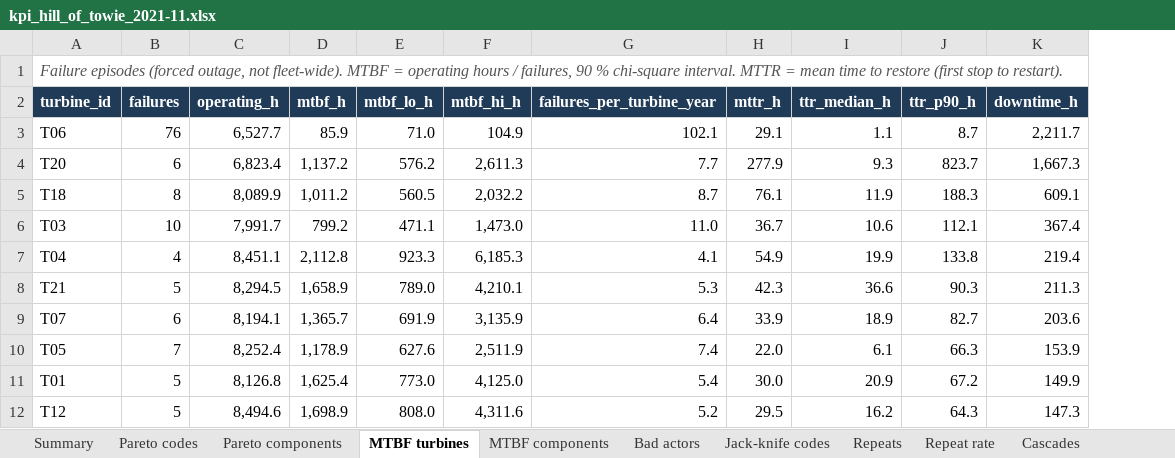
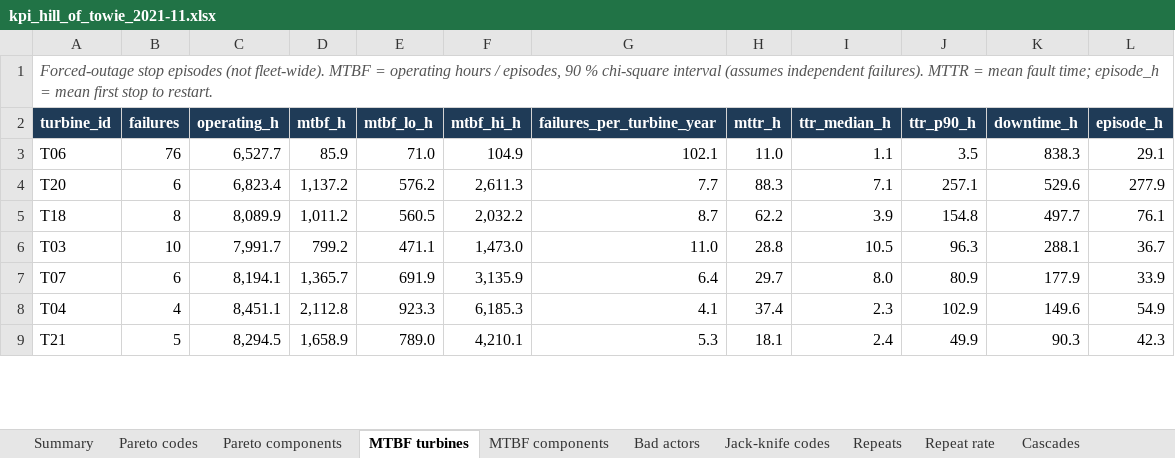
Before and after one commit to kwwaleszczynski-del/wind-om-reliability, an Excel workbook: docs/examples/kpi_hill_of_towie_2021-11.xlsx, sheet MTBF turbines, drawn as a sheet; only a part is shown; values as stored, in another font and other column widths than the file's, no borders; conditional formats not drawn; removed rows and columns are numbered as before the commit, all else as after; the diff covers the shown part only; the diff names each change by its address in the sheet, - before the commit and + after, or states it on an @@ line.

```diff
--- a/docs/examples/kpi_hill_of_towie_2021-11.xlsx (sheet MTBF turbines)
+++ b/docs/examples/kpi_hill_of_towie_2021-11.xlsx (sheet MTBF turbines)
+column L (episode_h), rows 3-6: 29.1 | 277.9 | 76.1 | 36.7; rows 8-9: 54.9 | 42.3
-A1 (turbine_id): Failure episodes (forced outage, not fleet-wide). MTBF = operating hours / failures, 90 % chi-square interval. MTTR = mean time to restore (first stop to restart).
+A1 (turbine_id): Forced-outage stop episodes (not fleet-wide). MTBF = operating hours / episodes, 90 % chi-square interval (assumes independent failures). MTTR = mean fault time; episode_h = mean first stop to restart.
-H3 (mttr_h): 29.1
+H3 (mttr_h): 11.0
-J3 (ttr_p90_h): 8.7
+J3 (ttr_p90_h): 3.5
-K3 (downtime_h): 2,211.7
+K3 (downtime_h): 838.3
-H4 (mttr_h): 277.9
+H4 (mttr_h): 88.3
-I4 (ttr_median_h): 9.3
+I4 (ttr_median_h): 7.1
-J4 (ttr_p90_h): 823.7
+J4 (ttr_p90_h): 257.1
-K4 (downtime_h): 1,667.3
+K4 (downtime_h): 529.6
-H5 (mttr_h): 76.1
+H5 (mttr_h): 62.2
-I5 (ttr_median_h): 11.9
+I5 (ttr_median_h): 3.9
-J5 (ttr_p90_h): 188.3
+J5 (ttr_p90_h): 154.8
-K5 (downtime_h): 609.1
+K5 (downtime_h): 497.7
-H6 (mttr_h): 36.7
+H6 (mttr_h): 28.8
-I6 (ttr_median_h): 10.6
+I6 (ttr_median_h): 10.5
-J6 (ttr_p90_h): 112.1
+J6 (ttr_p90_h): 96.3
-K6 (downtime_h): 367.4
+K6 (downtime_h): 288.1
+row 7: T07 | 6 | 8,194.1 | 1,365.7 | 691.9 | 3,135.9 | 6.4 | 29.7 | 8.0 | 80.9 | 177.9 | 33.9
-H8 (mttr_h): 54.9
+H8 (mttr_h): 37.4
-I8 (ttr_median_h): 19.9
+I8 (ttr_median_h): 2.3
-J8 (ttr_p90_h): 133.8
+J8 (ttr_p90_h): 102.9
-K8 (downtime_h): 219.4
+K8 (downtime_h): 149.6
-H9 (mttr_h): 42.3
+H9 (mttr_h): 18.1
-I9 (ttr_median_h): 36.6
+I9 (ttr_median_h): 2.4
-J9 (ttr_p90_h): 90.3
+J9 (ttr_p90_h): 49.9
-K9 (downtime_h): 211.3
+K9 (downtime_h): 90.3
-row 9: T07 | 6 | 8,194.1 | 1,365.7 | 691.9 | 3,135.9 | 6.4 | 33.9 | 18.9 | 82.7 | 203.6
-row 10: T05 | 7 | 8,252.4 | 1,178.9 | 627.6 | 2,511.9 | 7.4 | 22.0 | 6.1 | 66.3 | 153.9
-row 11: T01 | 5 | 8,126.8 | 1,625.4 | 773.0 | 4,125.0 | 5.4 | 30.0 | 20.9 | 67.2 | 149.9
-row 12: T12 | 5 | 8,494.6 | 1,698.9 | 808.0 | 4,311.6 | 5.2 | 29.5 | 16.2 | 64.3 | 147.3
```
Also changed, not shown: 6 added rows, 3 removed rows and 30 edited cells elsewhere in this sheet, sheet Bad actors, sheet Jack-knife codes, sheet Summary, sheet Failures, sheet MTBF components, sheet Restoration, docs/examples/kpi_kelmarsh_2021-03.xlsx, docs/examples/kpi_penmanshiel_2020-11.xlsx, 56 other files.
